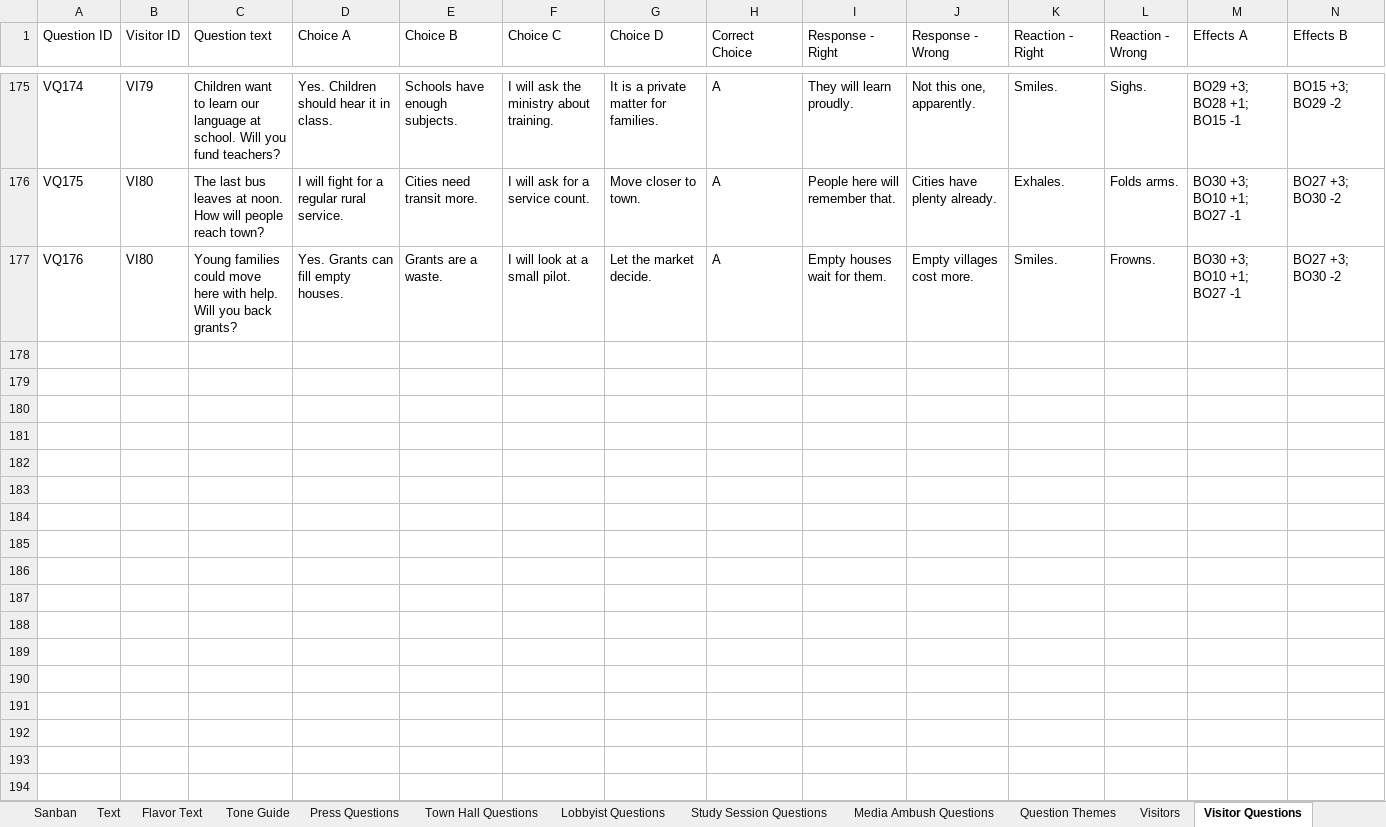
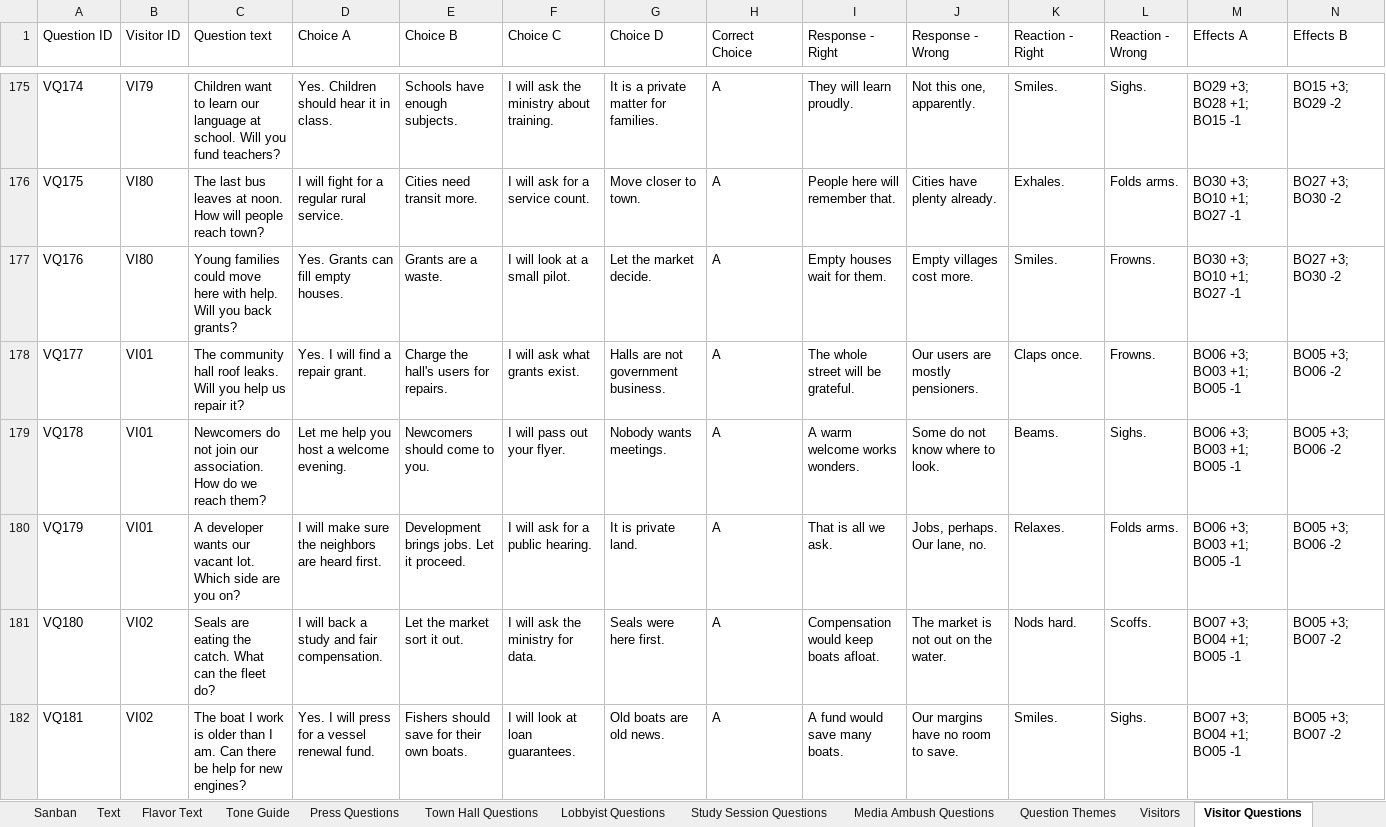
Before and after one commit to Lotusmonogatari/CoP-Deckbuilder, an Excel workbook: design/CoP_Starter_Card_Stage_Data.xlsx, sheet Visitor Questions, drawn as a sheet; only a part is shown, gaps mark what is left out; values as stored, in another font and other column widths than the file's, no borders; rows hold the shown columns only; the diff covers the shown part only; the diff names each change by its address in the sheet, - before the commit and + after, or states it on an @@ line.

```diff
--- a/design/CoP_Starter_Card_Stage_Data.xlsx (sheet Visitor Questions)
+++ b/design/CoP_Starter_Card_Stage_Data.xlsx (sheet Visitor Questions)
+row 178: VQ177 | VI01 | The community hall roof leaks. Will you help us repair it? | Yes. I will find a repair grant. | Charge the hall's users for repairs. | I will ask what grants exist. | Halls are not government business. | A | The whole street will be grateful. | Our users are mostly pensioners. | Claps once. | Frowns. | BO06 +3; BO03 +1; BO05 -1 | BO05 +3; BO06 -2
+row 179: VQ178 | VI01 | Newcomers do not join our association. How do we reach them? | Let me help you host a welcome evening. | Newcomers should come to you. | I will pass out your flyer. | Nobody wants meetings. | A | A warm welcome works wonders. | Some do not know where to look. | Beams. | Sighs. | BO06 +3; BO03 +1; BO05 -1 | BO05 +3; BO06 -2
+row 180: VQ179 | VI01 | A developer wants our vacant lot. Which side are you on? | I will make sure the neighbors are heard first. | Development brings jobs. Let it proceed. | I will ask for a public hearing. | It is private land. | A | That is all we ask. | Jobs, perhaps. Our lane, no. | Relaxes. | Folds arms. | BO06 +3; BO03 +1; BO05 -1 | BO05 +3; BO06 -2
+row 181: VQ180 | VI02 | Seals are eating the catch. What can the fleet do? | I will back a study and fair compensation. | Let the market sort it out. | I will ask the ministry for data. | Seals were here first. | A | Compensation would keep boats afloat. | The market is not out on the water. | Nods hard. | Scoffs. | BO07 +3; BO04 +1; BO05 -1 | BO05 +3; BO07 -2
+row 182: VQ181 | VI02 | The boat I work is older than I am. Can there be help for new engines? | Yes. I will press for a vessel renewal fund. | Fishers should save for their own boats. | I will look at loan guarantees. | Old boats are old news. | A | A fund would save many boats. | Our margins have no room to save. | Smiles. | Sighs. | BO07 +3; BO04 +1; BO05 -1 | BO05 +3; BO07 -2
```
Also changed, not shown: 40 added rows elsewhere in this sheet, 2 other files.
